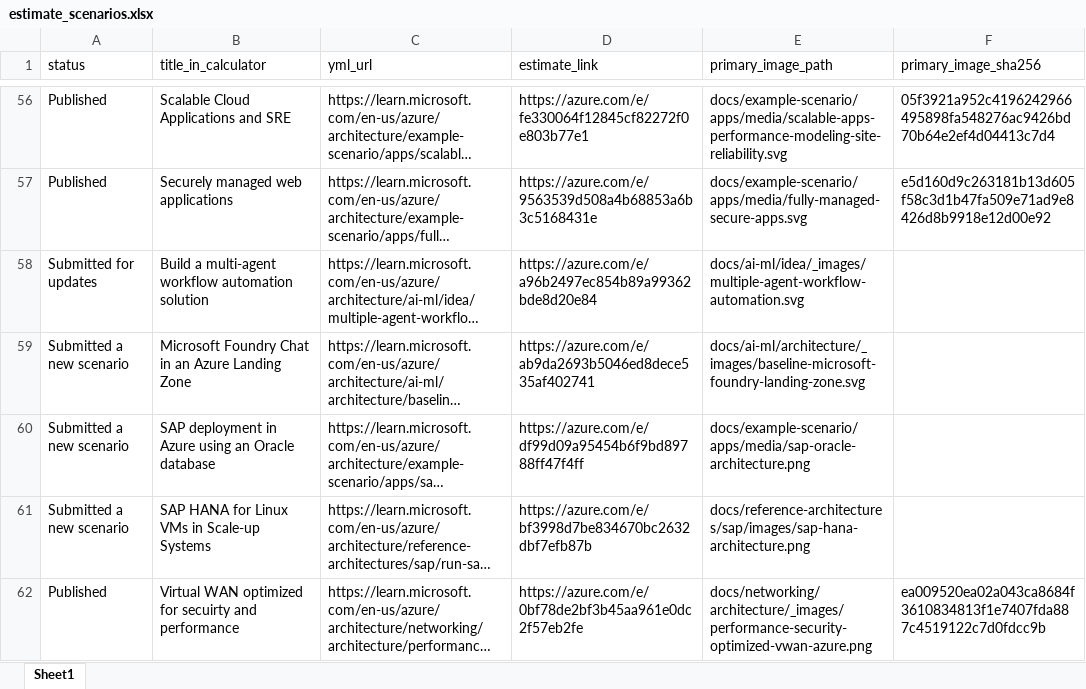
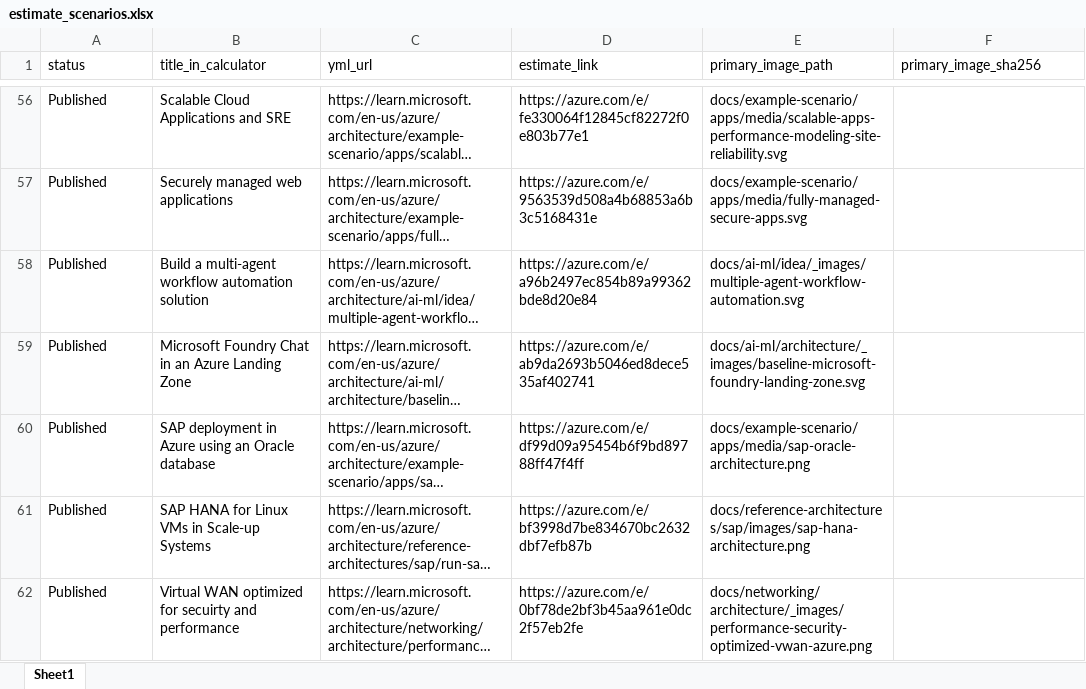
Before and after one commit to vaheminasyan2/architecture-center, an Excel workbook: estimate_scenarios.xlsx, sheet Sheet1, drawn as a sheet; only a part is shown, gaps mark what is left out; long unchanged cells end in …; values as stored, in another font and other column widths than the file's, no borders; the diff covers the shown part only; the diff names each change by its address in the sheet, - before the commit and + after, or states it on an @@ line.

```diff
--- a/estimate_scenarios.xlsx (sheet Sheet1)
+++ b/estimate_scenarios.xlsx (sheet Sheet1)
-F56 (primary_image_sha256): 05f3921a952c4196242966495898fa548276ac9426bd70b64e2ef4d04413c7d4
+F56 (primary_image_sha256): (empty)
-F57 (primary_image_sha256): e5d160d9c263181b13d605f58c3d1b47fa509e71ad9e8426d8b9918e12d00e92
+F57 (primary_image_sha256): (empty)
-A58 (status): Submitted for updates
+A58 (status): Published
-A59:A61 (status): Submitted a new scenario
+A59:A61 (status): Published
-F62 (primary_image_sha256): ea009520ea02a043ca8684f3610834813f1e7407fda887c4519122c7d0fdcc9b
+F62 (primary_image_sha256): (empty)
```
Also changed, not shown: 53 edited cells elsewhere in this sheet.
